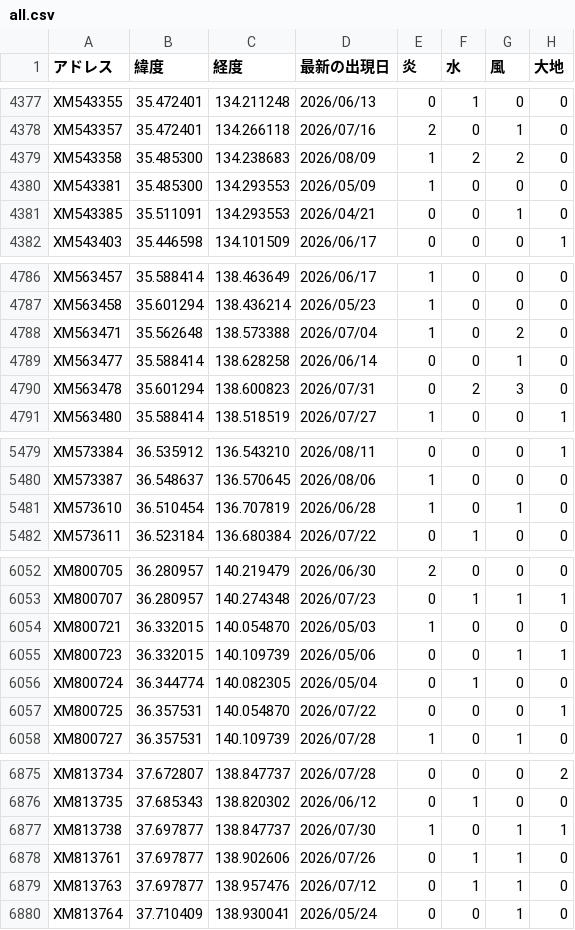
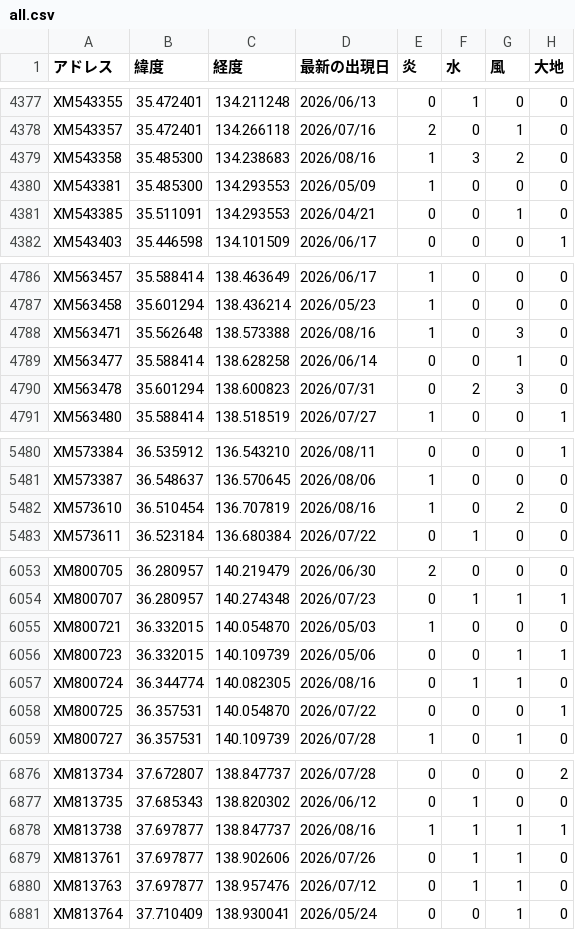
Before and after one commit to griever-0120/maboroshi, a CSV file: spirits-data/all.csv, drawn as a sheet; only a part is shown, gaps mark what is left out; the diff covers the shown part only.

```diff
--- a/spirits-data/all.csv
+++ b/spirits-data/all.csv
@@ -4378,3 +4378,3 @@ XM543355,35.472401,134.211248,2026/06/13,0,1,0,0
 XM543357,35.472401,134.266118,2026/07/16,2,0,1,0
-XM543358,35.485300,134.238683,2026/08/09,1,2,2,0
+XM543358,35.485300,134.238683,2026/08/16,1,3,2,0
 XM543381,35.485300,134.293553,2026/05/09,1,0,0,0
@@ -4787,3 +4787,3 @@ XM563457,35.588414,138.463649,2026/06/17,1,0,0,0
 XM563458,35.601294,138.436214,2026/05/23,1,0,0,0
-XM563471,35.562648,138.573388,2026/07/04,1,0,2,0
+XM563471,35.562648,138.573388,2026/08/16,1,0,3,0
 XM563477,35.588414,138.628258,2026/06/14,0,0,1,0
@@ -5480,3 +5481,3 @@ XM573384,36.535912,136.543210,2026/08/11,0,0,0,1
 XM573387,36.548637,136.570645,2026/08/06,1,0,0,0
-XM573610,36.510454,136.707819,2026/06/28,1,0,1,0
+XM573610,36.510454,136.707819,2026/08/16,1,0,2,0
 XM573611,36.523184,136.680384,2026/07/22,0,1,0,0
@@ -6055,3 +6056,3 @@ XM800721,36.332015,140.054870,2026/05/03,1,0,0,0
 XM800723,36.332015,140.109739,2026/05/06,0,0,1,1
-XM800724,36.344774,140.082305,2026/05/04,0,1,0,0
+XM800724,36.344774,140.082305,2026/08/16,0,1,1,0
 XM800725,36.357531,140.054870,2026/07/22,0,0,0,1
@@ -6876,3 +6877,3 @@ XM813734,37.672807,138.847737,2026/07/28,0,0,0,2
 XM813735,37.685343,138.820302,2026/06/12,0,1,0,0
-XM813738,37.697877,138.847737,2026/07/30,1,0,1,1
+XM813738,37.697877,138.847737,2026/08/16,1,1,1,1
 XM813761,37.697877,138.902606,2026/07/26,0,1,1,0
```
Also changed, not shown: 3 added rows and 10 edited cells elsewhere in this file, spirits-data/202608/20260816.csv.
